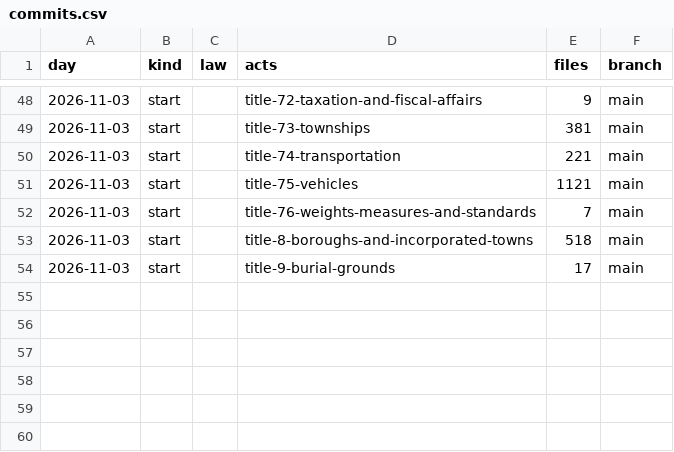
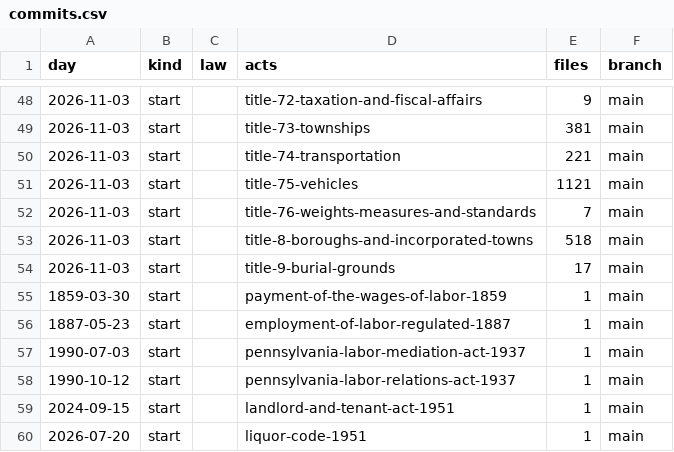
Before and after one commit to lexifina/united-states-pennsylvania-law, a CSV file: data/commits.csv, drawn as a sheet; only a part is shown, gaps mark what is left out.

Commit message:
Documentation, tables, tools and REPRODUCE.md
Appended 6 commits to 3db2b636210e; corpus sha256 48a3c96c1ed462f463d4fa98668fab5283ecc7e7e137c9c4494e4ffa15ab8a82, data retrieved 2026-11-05.

```diff
--- a/data/commits.csv
+++ b/data/commits.csv
@@ -54 +54,7 @@ day,kind,law,acts,files,branch
 2026-11-03,start,,title-9-burial-grounds,17,main
+1859-03-30,start,,payment-of-the-wages-of-labor-1859,1,main
+1887-05-23,start,,employment-of-labor-regulated-1887,1,main
+1990-07-03,start,,pennsylvania-labor-mediation-act-1937,1,main
+1990-10-12,start,,pennsylvania-labor-relations-act-1937,1,main
+2024-09-15,start,,landlord-and-tenant-act-1951,1,main
+2026-07-20,start,,liquor-code-1951,1,main
```
Also changed, not shown: 21 other files.
